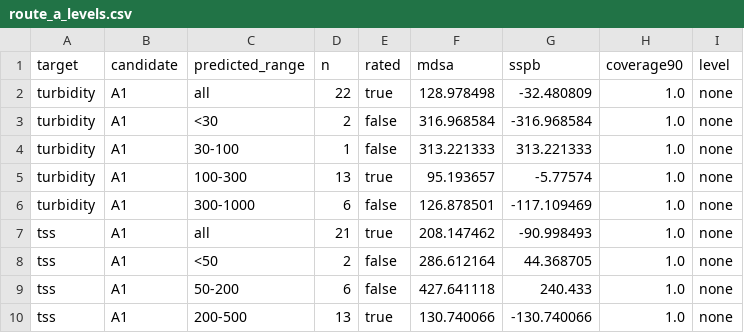
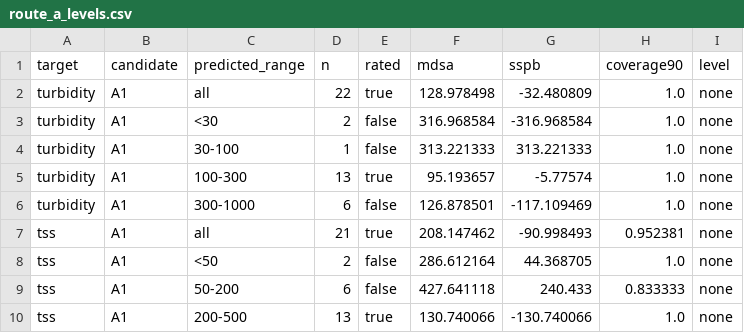
Before and after one commit to saulo1112/RiverEtch, a CSV file: docs/water-quality/results/route_a_levels.csv, drawn as a sheet.

```diff
--- a/docs/water-quality/results/route_a_levels.csv
+++ b/docs/water-quality/results/route_a_levels.csv
@@ -6,5 +6,5 @@ turbidity,A1,100-300,13,true,95.193657,-5.77574,1.0,none
 turbidity,A1,300-1000,6,false,126.878501,-117.109469,1.0,none
-tss,A1,all,21,true,208.147462,-90.998493,1.0,none
+tss,A1,all,21,true,208.147462,-90.998493,0.952381,none
 tss,A1,<50,2,false,286.612164,44.368705,1.0,none
-tss,A1,50-200,6,false,427.641118,240.433,1.0,none
+tss,A1,50-200,6,false,427.641118,240.433,0.833333,none
 tss,A1,200-500,13,true,130.740066,-130.740066,1.0,none
```
Also changed, not shown: docs/water-quality/results/route_a_counts.csv, docs/water-quality/results/route_a_intervals.csv, 27 other files.
